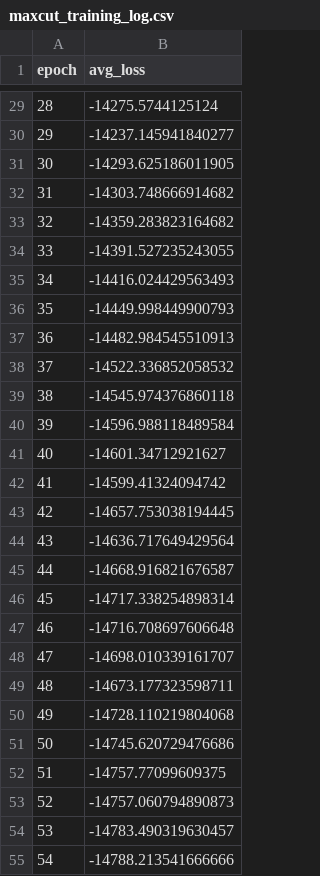
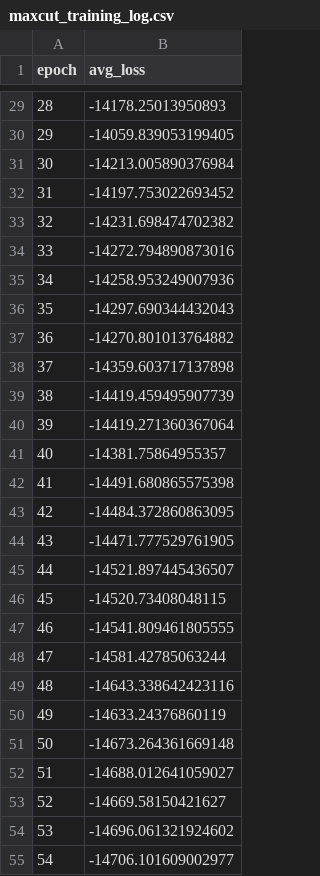
Before and after one commit to zyx100089-eng/gnn-vs-classical, a CSV file: results/analysis/maxcut_training_log.csv, drawn as a sheet; only a part is shown, gaps mark what is left out; the diff covers the shown part only.

```diff
--- a/results/analysis/maxcut_training_log.csv
+++ b/results/analysis/maxcut_training_log.csv
@@ -29,27 +29,27 @@ epoch,avg_loss
-28,-14275.5744125124
-29,-14237.145941840277
-30,-14293.625186011905
-31,-14303.748666914682
-32,-14359.283823164682
-33,-14391.527235243055
-34,-14416.024429563493
-35,-14449.998449900793
-36,-14482.984545510913
-37,-14522.336852058532
-38,-14545.974376860118
-39,-14596.988118489584
-40,-14601.34712921627
-41,-14599.41324094742
-42,-14657.753038194445
-43,-14636.717649429564
-44,-14668.916821676587
-45,-14717.338254898314
-46,-14716.708697606648
-47,-14698.010339161707
-48,-14673.177323598711
-49,-14728.110219804068
-50,-14745.620729476686
-51,-14757.77099609375
-52,-14757.060794890873
-53,-14783.490319630457
-54,-14788.213541666666
+28,-14178.25013950893
+29,-14059.839053199405
+30,-14213.005890376984
+31,-14197.753022693452
+32,-14231.698474702382
+33,-14272.794890873016
+34,-14258.953249007936
+35,-14297.690344432043
+36,-14270.801013764882
+37,-14359.603717137898
+38,-14419.459495907739
+39,-14419.271360367064
+40,-14381.75864955357
+41,-14491.680865575398
+42,-14484.372860863095
+43,-14471.777529761905
+44,-14521.897445436507
+45,-14520.73408048115
+46,-14541.809461805555
+47,-14581.42785063244
+48,-14643.338642423116
+49,-14633.24376860119
+50,-14673.264361669148
+51,-14688.012641059027
+52,-14669.58150421627
+53,-14696.061321924602
+54,-14706.101609002977
```
Also changed, not shown: 53 edited cells elsewhere in this file, 17 other files.
